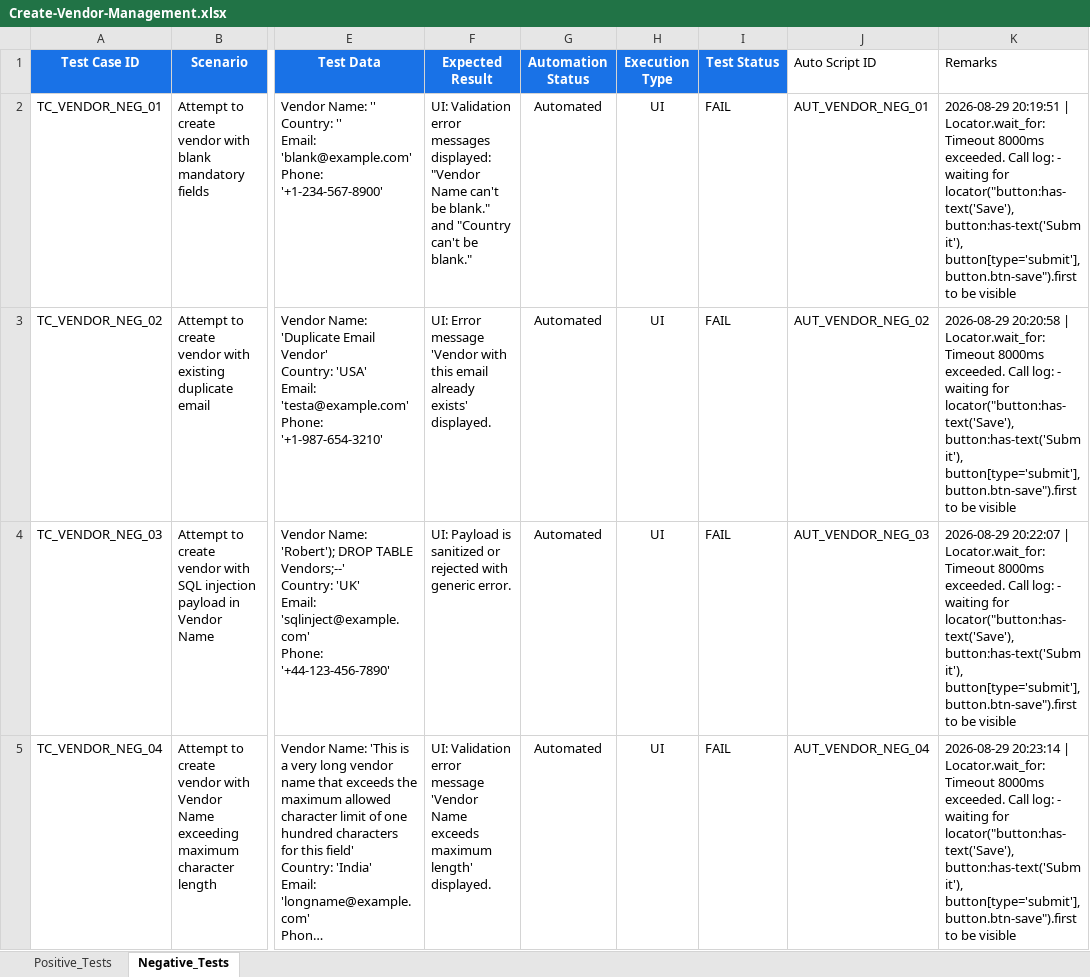
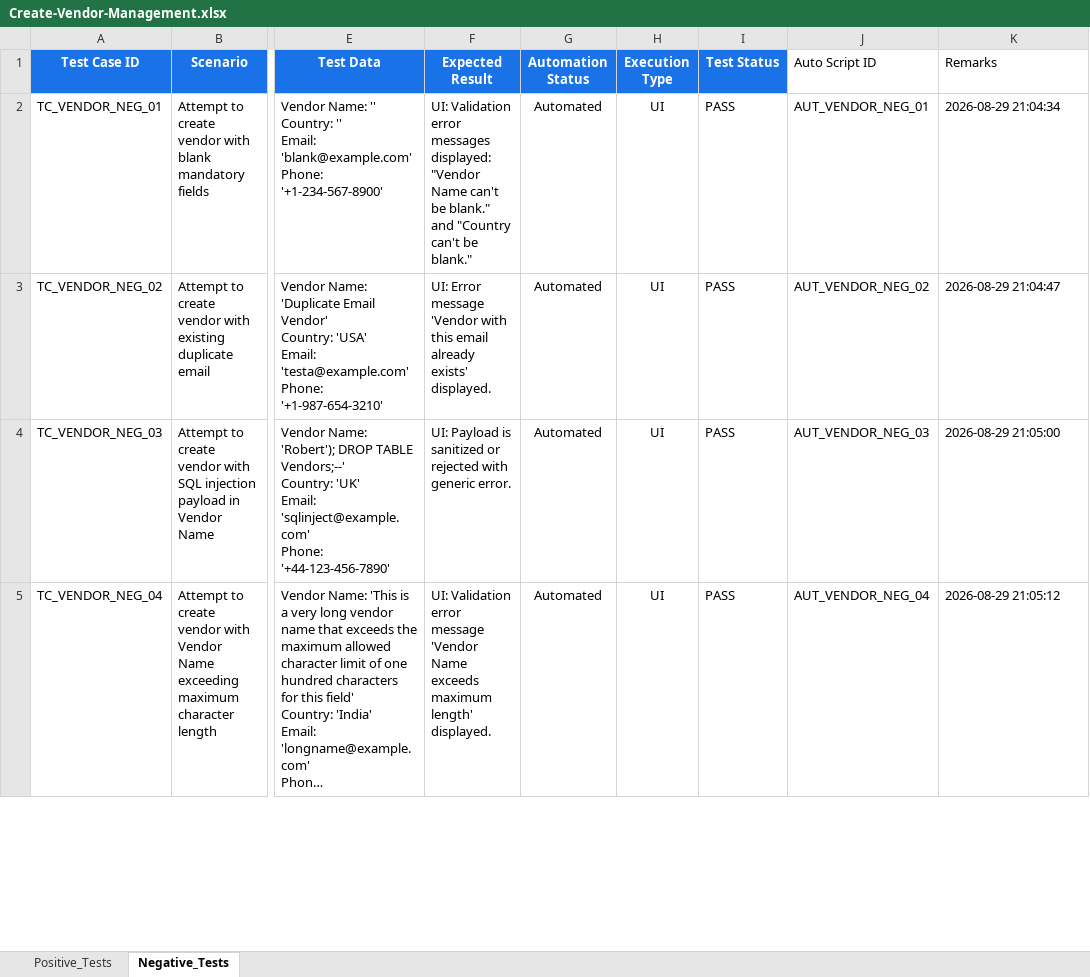
Before and after one commit to himanshu-prakash-test/swarajya-stg-automation, an Excel workbook: swarajya-create/vendor-management/test_data/Create-Vendor-Management.xlsx, sheet Negative_Tests, drawn as a sheet; only a part is shown, gaps mark what is left out; long unchanged cells end in …; values as stored, in another font and other column widths than the file's, no borders; conditional formats and table styles not drawn; the diff covers the shown part only; the diff names each change by its address in the sheet, - before the commit and + after, or states it on an @@ line.

Commit message:
fix(vendor): align locators and routes with staging, achieve 100% test pass rate

```diff
--- a/swarajya-create/vendor-management/test_data/Create-Vendor-Management.xlsx (sheet Negative_Tests)
+++ b/swarajya-create/vendor-management/test_data/Create-Vendor-Management.xlsx (sheet Negative_Tests)
-I2:I5 (Test Status): FAIL
+I2:I5 (Test Status): PASS
-K2 (Remarks): 2026-08-29 20:19:51 | Locator.wait_for: Timeout 8000ms exceeded. Call log: - waiting for locator("button:has-text('Save'), button:has-text('Submit'), button[type='submit'], button.btn-save").first to be visible
+K2 (Remarks): 2026-08-29 21:04:34
-K3 (Remarks): 2026-08-29 20:20:58 | Locator.wait_for: Timeout 8000ms exceeded. Call log: - waiting for locator("button:has-text('Save'), button:has-text('Submit'), button[type='submit'], button.btn-save").first to be visible
+K3 (Remarks): 2026-08-29 21:04:47
-K4 (Remarks): 2026-08-29 20:22:07 | Locator.wait_for: Timeout 8000ms exceeded. Call log: - waiting for locator("button:has-text('Save'), button:has-text('Submit'), button[type='submit'], button.btn-save").first to be visible
+K4 (Remarks): 2026-08-29 21:05:00
-K5 (Remarks): 2026-08-29 20:23:14 | Locator.wait_for: Timeout 8000ms exceeded. Call log: - waiting for locator("button:has-text('Save'), button:has-text('Submit'), button[type='submit'], button.btn-save").first to be visible
+K5 (Remarks): 2026-08-29 21:05:12
```
Also changed, not shown: 21 edited cells elsewhere in this sheet, sheet Positive_Tests, 4 other files.
